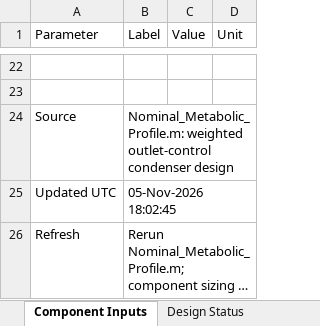
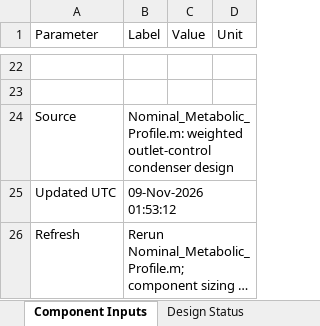
Before and after one commit to rlele27/Thermal-PLSS, an Excel workbook: Metabolic Model/RH_Component_Inputs.xlsx, sheet Component Inputs, drawn as a sheet; only a part is shown, gaps mark what is left out; long unchanged cells end in …; values as stored, in another font and other column widths than the file's, no borders; the diff names each change by its address in the sheet, - before the commit and + after, or states it on an @@ line.

```diff
--- a/Metabolic Model/RH_Component_Inputs.xlsx (sheet Component Inputs)
+++ b/Metabolic Model/RH_Component_Inputs.xlsx (sheet Component Inputs)
-B25 (Label): 05-Nov-2026 18:02:45
+B25 (Label): 09-Nov-2026 01:53:12
```
Also changed, not shown: 51 other files.
